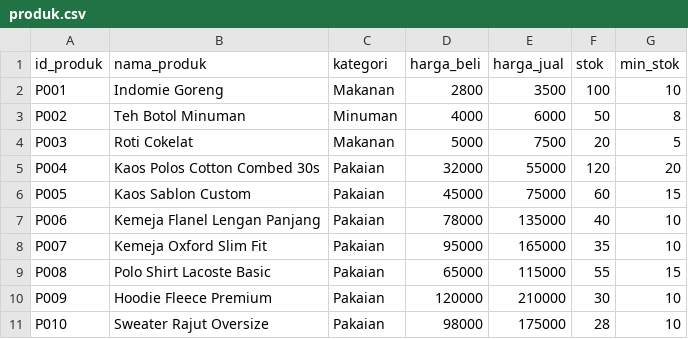
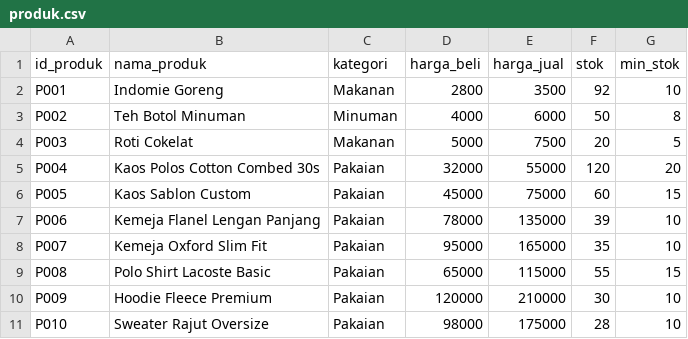
Before and after one commit to samuelexcentric/kasir-dashboard, a CSV file: data/produk.csv, drawn as a sheet; only a part is shown.

```diff
--- a/data/produk.csv
+++ b/data/produk.csv
@@ -1,3 +1,3 @@
 id_produk,nama_produk,kategori,harga_beli,harga_jual,stok,min_stok
-P001,Indomie Goreng,Makanan,2800,3500,100,10
+P001,Indomie Goreng,Makanan,2800,3500,92,10
 P002,Teh Botol Minuman,Minuman,4000,6000,50,8
@@ -6,3 +6,3 @@ P004,Kaos Polos Cotton Combed 30s,Pakaian,32000,55000,120,20
 P005,Kaos Sablon Custom,Pakaian,45000,75000,60,15
-P006,Kemeja Flanel Lengan Panjang,Pakaian,78000,135000,40,10
+P006,Kemeja Flanel Lengan Panjang,Pakaian,78000,135000,39,10
 P007,Kemeja Oxford Slim Fit,Pakaian,95000,165000,35,10
```
Also changed, not shown: data/detail_transaksi.csv, data/transaksi.csv, 1 other file.
